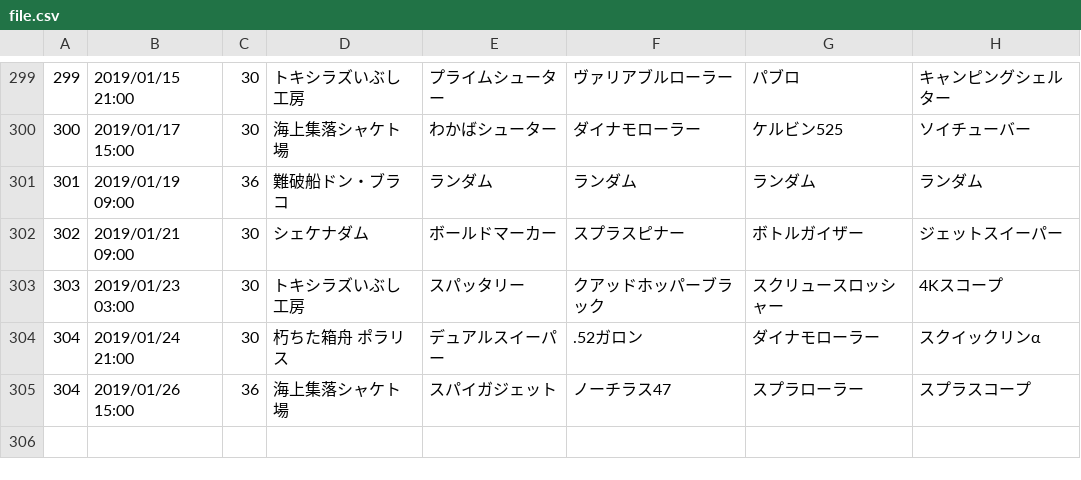
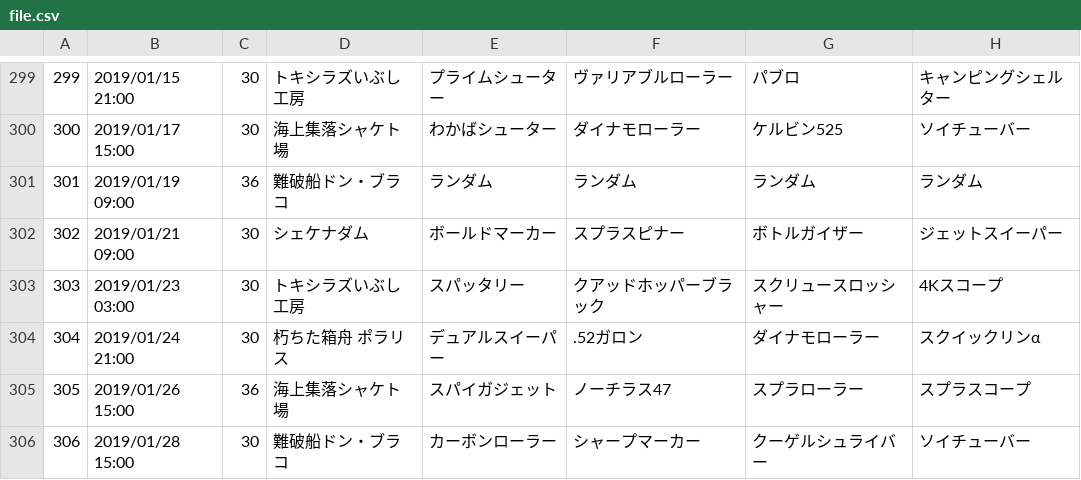
Before and after one commit to YutaGoto/salmon_run, a CSV file: lib/tasks/csv/file.csv, drawn as a sheet; only a part is shown, gaps mark what is left out; the diff names each change by its address in the sheet, - before the commit and + after, or states it on an @@ line.

Commit message:
add event

```diff
--- a/lib/tasks/csv/file.csv
+++ b/lib/tasks/csv/file.csv
@@ column A renumbered in row 305 @@
+row 306: 306 | 2019/01/28 15:00 | 30 | 難破船ドン・ブラコ | カーボンローラー | シャープマーカー | クーゲルシュライバー | ソイチューバー
```
